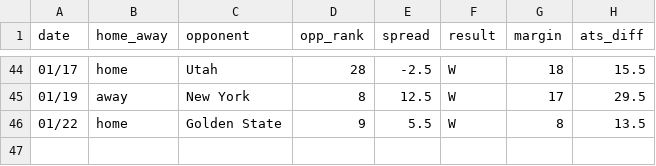
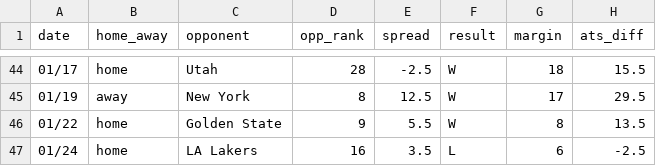
Before and after one commit to ajoros/nbabetinfo, a CSV file: ats_results_dallas-mavericks.csv, drawn as a sheet; only a part is shown, gaps mark what is left out.

```diff
--- a/ats_results_dallas-mavericks.csv
+++ b/ats_results_dallas-mavericks.csv
@@ -46 +46,2 @@ date,home_away,opponent,opp_rank,spread,result,margin,ats_diff
 01/22,home,Golden State,9,5.5,W,8,13.5
+01/24,home,LA Lakers,16,3.5,L,6,-2.5
```
Also changed, not shown: ats_results_los-angeles-lakers.csv, 3 other files.
